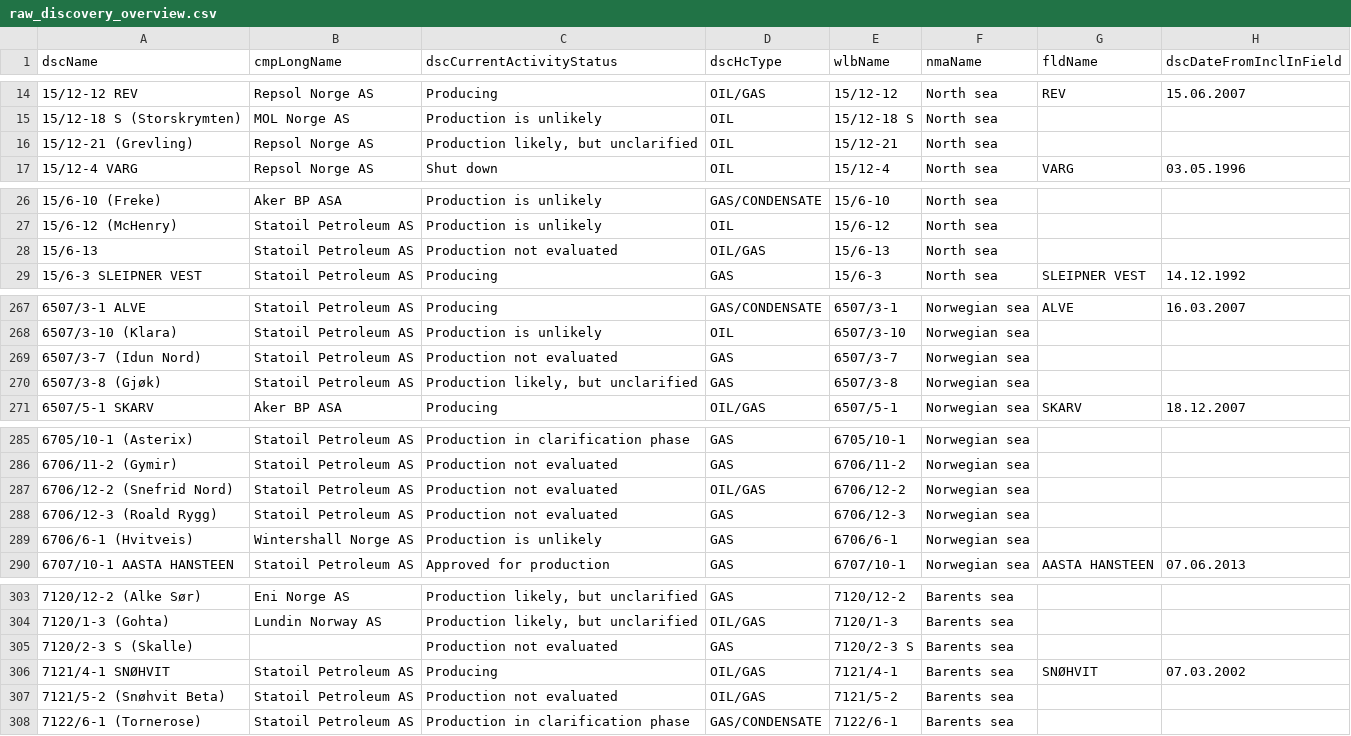
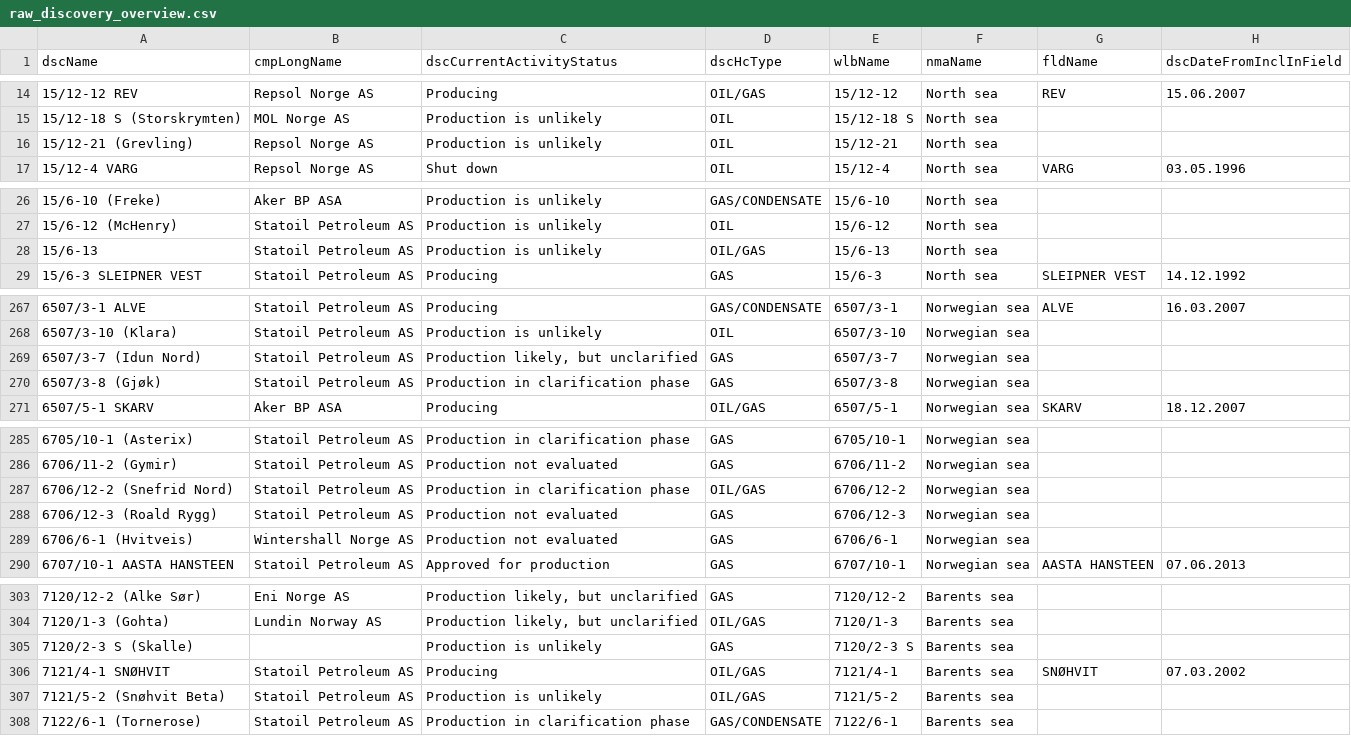
Before and after one commit to ivarref/ncs-overview, a CSV file: data/raw_discovery_overview.csv, drawn as a sheet; only a part is shown, gaps mark what is left out; the diff covers the shown part only; the diff names each change by its address in the sheet, - before the commit and + after, or states it on an @@ line.

```diff
--- a/data/raw_discovery_overview.csv
+++ b/data/raw_discovery_overview.csv
-C16 (dscCurrentActivityStatus): Production likely, but unclarified
+C16 (dscCurrentActivityStatus): Production is unlikely
-C28 (dscCurrentActivityStatus): Production not evaluated
+C28 (dscCurrentActivityStatus): Production is unlikely
-C269 (dscCurrentActivityStatus): Production not evaluated
+C269 (dscCurrentActivityStatus): Production likely, but unclarified
-C270 (dscCurrentActivityStatus): Production likely, but unclarified
+C270 (dscCurrentActivityStatus): Production in clarification phase
-C287 (dscCurrentActivityStatus): Production not evaluated
+C287 (dscCurrentActivityStatus): Production in clarification phase
-C289 (dscCurrentActivityStatus): Production is unlikely
+C289 (dscCurrentActivityStatus): Production not evaluated
-C305 (dscCurrentActivityStatus): Production not evaluated
+C305 (dscCurrentActivityStatus): Production is unlikely
-C307 (dscCurrentActivityStatus): Production not evaluated
+C307 (dscCurrentActivityStatus): Production is unlikely
```
Also changed, not shown: 24 edited cells elsewhere in this file, 4 other files.
